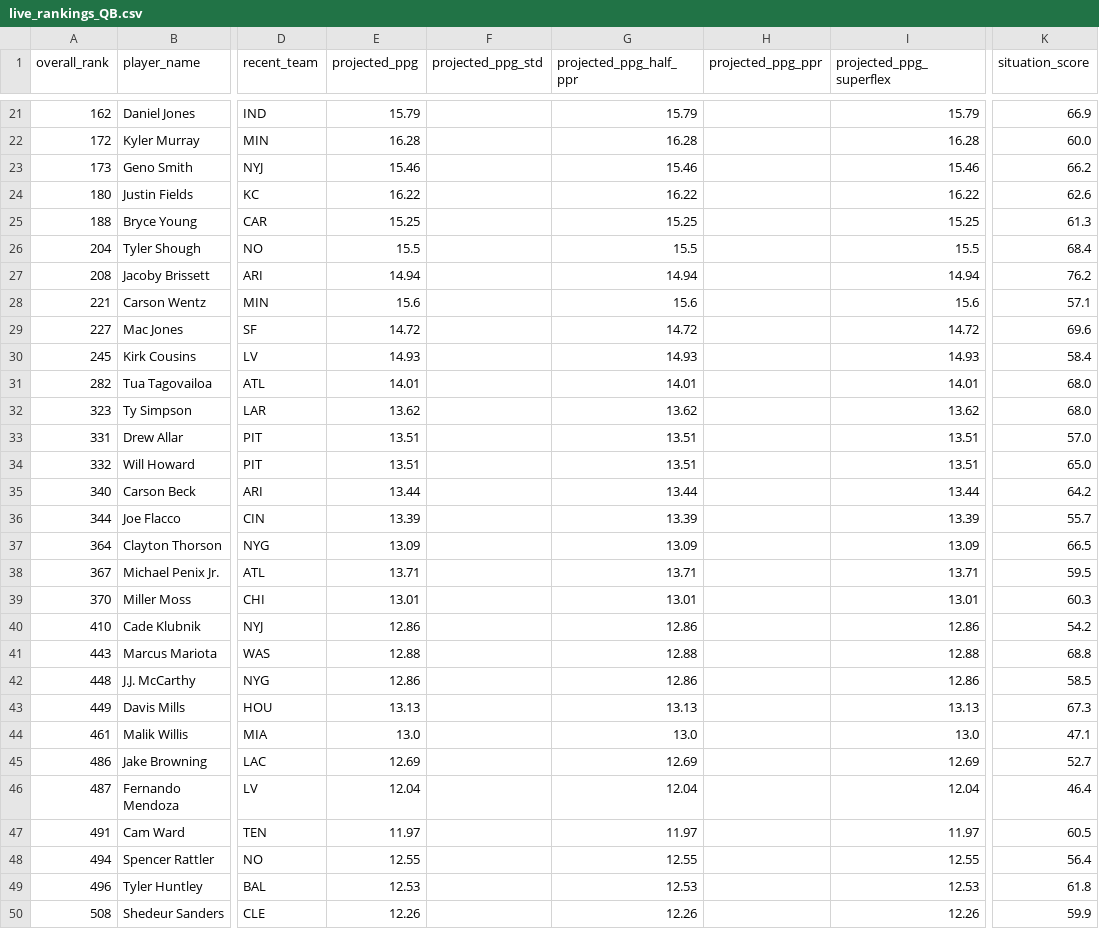
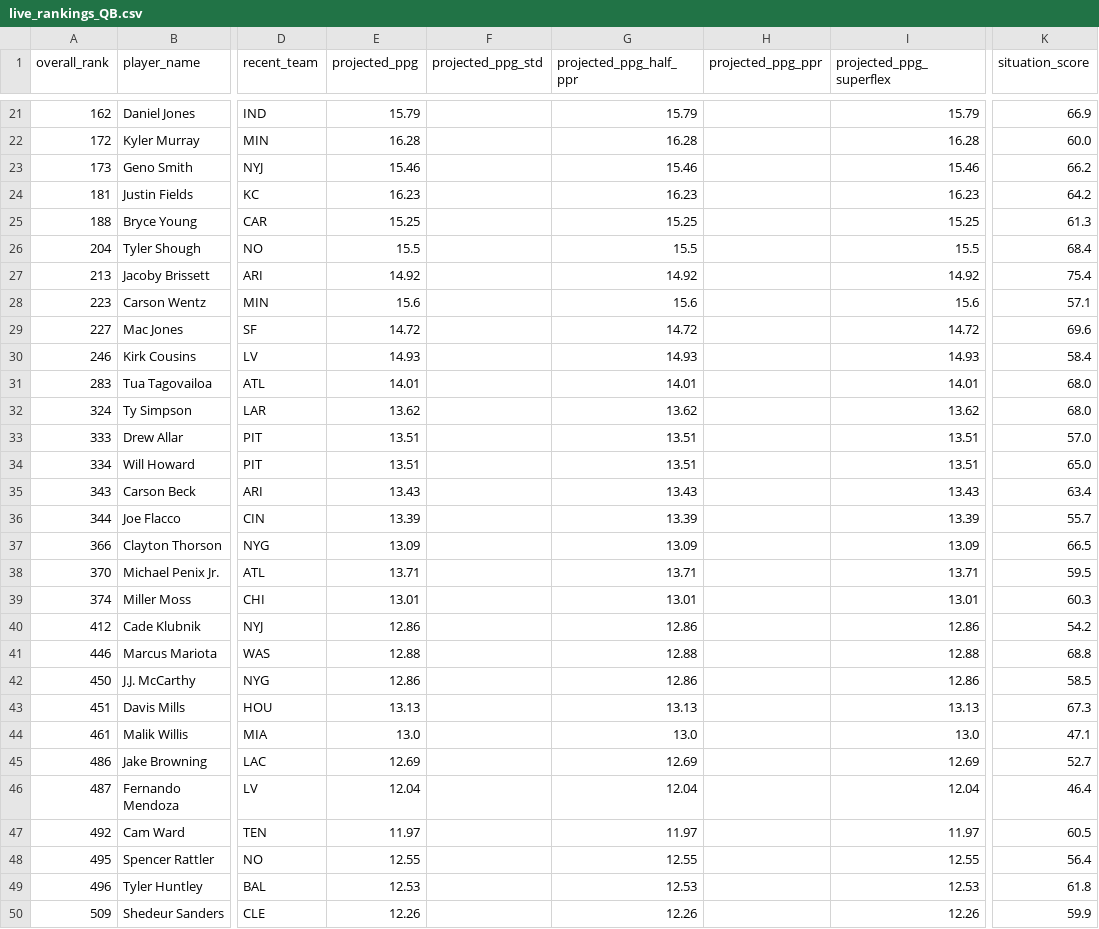
Before and after one commit to colorb41/gavfather-site, a CSV file: public/rankings/live_rankings_QB.csv, drawn as a sheet; only a part is shown, gaps mark what is left out; the diff covers the shown part only; the diff names each change by its address in the sheet, - before the commit and + after, or states it on an @@ line.

```diff
--- a/public/rankings/live_rankings_QB.csv
+++ b/public/rankings/live_rankings_QB.csv
-A24 (overall_rank): 180
+A24 (overall_rank): 181
-E24 (projected_ppg): 16.22
+E24 (projected_ppg): 16.23
-G24 (projected_ppg_half_ppr): 16.22
+G24 (projected_ppg_half_ppr): 16.23
-I24 (projected_ppg_superflex): 16.22
+I24 (projected_ppg_superflex): 16.23
-K24 (situation_score): 62.6
+K24 (situation_score): 64.2
-A27 (overall_rank): 208
+A27 (overall_rank): 213
-E27 (projected_ppg): 14.94
+E27 (projected_ppg): 14.92
-G27 (projected_ppg_half_ppr): 14.94
+G27 (projected_ppg_half_ppr): 14.92
-I27 (projected_ppg_superflex): 14.94
+I27 (projected_ppg_superflex): 14.92
-K27 (situation_score): 76.2
+K27 (situation_score): 75.4
-A28 (overall_rank): 221
+A28 (overall_rank): 223
-A30 (overall_rank): 245
+A30 (overall_rank): 246
-A31 (overall_rank): 282
+A31 (overall_rank): 283
-A32 (overall_rank): 323
+A32 (overall_rank): 324
-A33 (overall_rank): 331
+A33 (overall_rank): 333
-A34 (overall_rank): 332
+A34 (overall_rank): 334
-A35 (overall_rank): 340
+A35 (overall_rank): 343
-E35 (projected_ppg): 13.44
+E35 (projected_ppg): 13.43
-G35 (projected_ppg_half_ppr): 13.44
+G35 (projected_ppg_half_ppr): 13.43
-I35 (projected_ppg_superflex): 13.44
+I35 (projected_ppg_superflex): 13.43
-K35 (situation_score): 64.2
+K35 (situation_score): 63.4
-A37 (overall_rank): 364
+A37 (overall_rank): 366
-A38 (overall_rank): 367
+A38 (overall_rank): 370
-A39 (overall_rank): 370
+A39 (overall_rank): 374
-A40 (overall_rank): 410
+A40 (overall_rank): 412
-A41 (overall_rank): 443
+A41 (overall_rank): 446
-A42 (overall_rank): 448
+A42 (overall_rank): 450
-A43 (overall_rank): 449
+A43 (overall_rank): 451
-A47 (overall_rank): 491
+A47 (overall_rank): 492
-A48 (overall_rank): 494
+A48 (overall_rank): 495
-A50 (overall_rank): 508
+A50 (overall_rank): 509
```
Also changed, not shown: 1 added row, 1 removed row and 45 edited cells elsewhere in this file, public/rankings/core_rankings.csv, public/rankings/live_rankings.csv, 8 other files.
